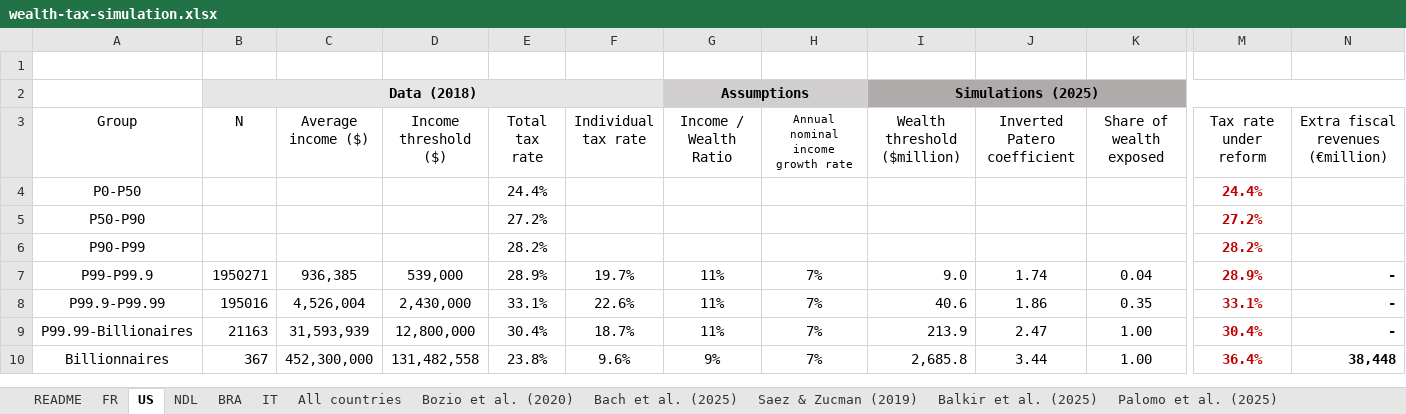
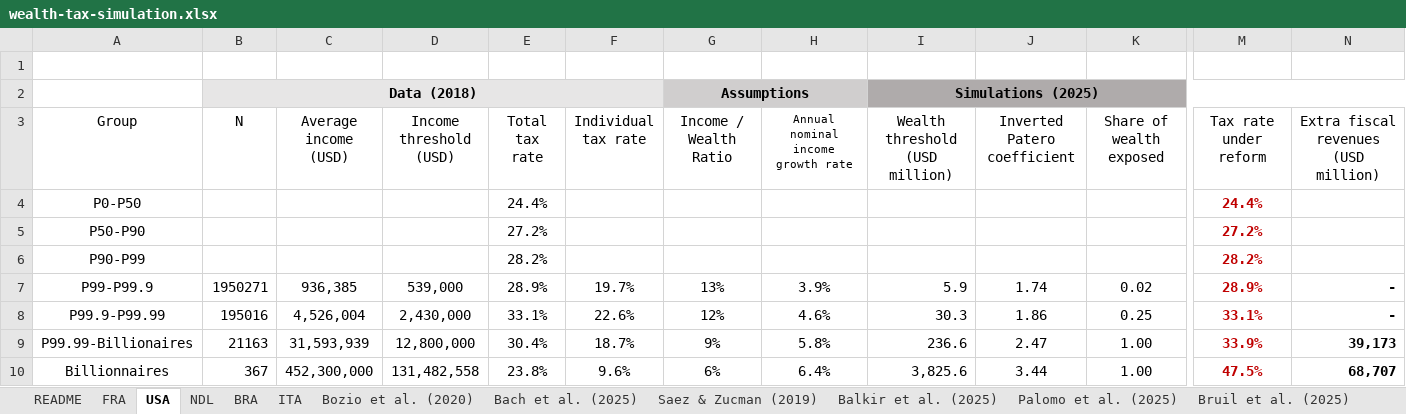
Before and after one commit to leonmouillet/wealth-tax-simulator, an Excel workbook: public/wealth-tax-simulation.xlsx, sheet USA, drawn as a sheet; only a part is shown, gaps mark what is left out; values as stored, in another font and other column widths than the file's, no borders; charts and pictures not drawn; the diff covers the shown part only; the diff names each change by its address in the sheet, - before the commit and + after, or states it on an @@ line.

Commit message:
Updated nominal growth rates based on WID data

```diff
--- a/public/wealth-tax-simulation.xlsx (sheet USA)
+++ b/public/wealth-tax-simulation.xlsx (sheet USA)
-sheet tab: FR
+sheet tab: FRA
-sheet tab: US
+sheet tab: USA
-sheet tab: IT
+sheet tab: ITA
-sheet tab: All countries
-C3: Average income ($)
+C3: Average income (USD)
-D3: Income threshold ($)
+D3: Income threshold (USD)
-I3: Wealth threshold ($million)
+I3: Wealth threshold (USD million)
-N3: Extra fiscal revenues (€million)
+N3: Extra fiscal revenues (USD million)
-G7 (Income / Wealth Ratio): 11%
+G7 (Income / Wealth Ratio): 13%
-H7: 7%
+H7: 3.9%
-I7 (Wealth threshold (USD million)): 9.0
+I7 (Wealth threshold (USD million)): 5.9
-K7 (Share of wealth exposed): 0.04
+K7 (Share of wealth exposed): 0.02
-G8 (Income / Wealth Ratio): 11%
+G8 (Income / Wealth Ratio): 12%
-H8: 7%
+H8: 4.6%
-I8 (Wealth threshold (USD million)): 40.6
+I8 (Wealth threshold (USD million)): 30.3
-K8 (Share of wealth exposed): 0.35
+K8 (Share of wealth exposed): 0.25
-G9 (Income / Wealth Ratio): 11%
+G9 (Income / Wealth Ratio): 9%
-H9: 7%
+H9: 5.8%
-I9 (Wealth threshold (USD million)): 213.9
+I9 (Wealth threshold (USD million)): 236.6
-M9 (Tax rate under reform): 30.4%
+M9 (Tax rate under reform): 33.9%
-N9: -
+N9: 39,173
-G10 (Income / Wealth Ratio): 9%
+G10 (Income / Wealth Ratio): 6%
-H10: 7%
+H10: 6.4%
-I10 (Wealth threshold (USD million)): 2,685.8
+I10 (Wealth threshold (USD million)): 3,825.6
-M10 (Tax rate under reform): 36.4%
+M10 (Tax rate under reform): 47.5%
-N10: 38,448
+N10: 68,707
```
Also changed, not shown: 1 added row, 1 removed row and 1 edited cell elsewhere in this sheet, sheet BRA, sheet Palomo et al. (2025), sheet NDL, sheet ITA, sheet FRA, sheet README, 1 more sheet, other sheet tabs, formulas that keep their value, charts or pictures, 7 other files.
